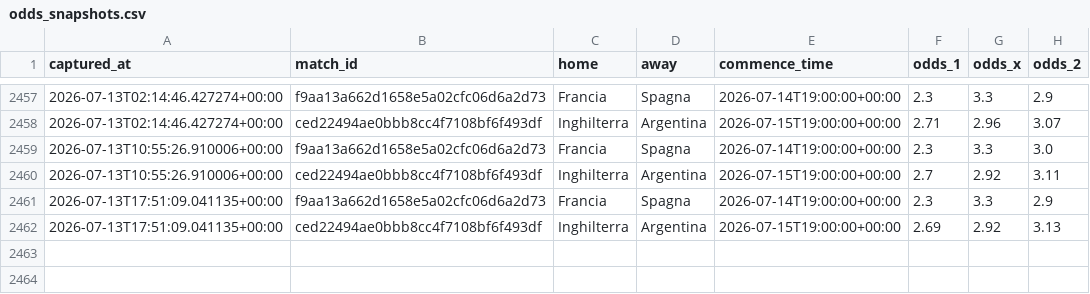
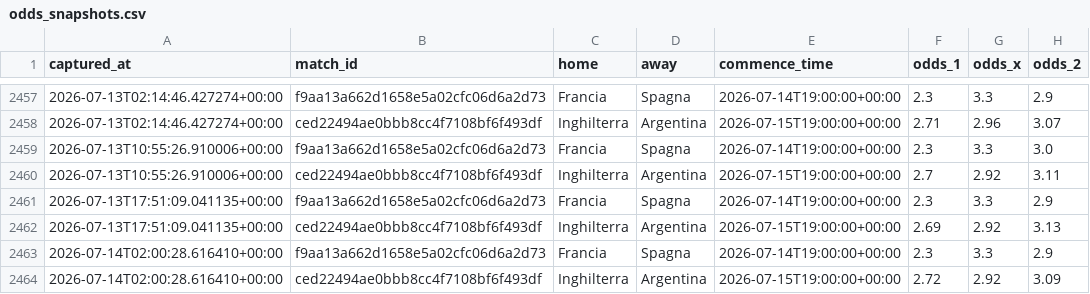
Before and after one commit to agapasqualino07-eng/Progetto-Word-Cup, a CSV file: data/odds_snapshots.csv, drawn as a sheet; only a part is shown, gaps mark what is left out.

```diff
--- a/data/odds_snapshots.csv
+++ b/data/odds_snapshots.csv
@@ -2462 +2462,3 @@ captured_at,match_id,home,away,commence_time,odds_1,odds_x,odds_2
 2026-07-13T17:51:09.041135+00:00,ced22494ae0bbb8cc4f7108bf6f493df,Inghilterra,Argentina,2026-07-15T19:00:00+00:00,2.69,2.92,3.13
+2026-07-14T02:00:28.616410+00:00,f9aa13a662d1658e5a02cfc06d6a2d73,Francia,Spagna,2026-07-14T19:00:00+00:00,2.3,3.3,2.9
+2026-07-14T02:00:28.616410+00:00,ced22494ae0bbb8cc4f7108bf6f493df,Inghilterra,Argentina,2026-07-15T19:00:00+00:00,2.72,2.92,3.09
```
Also changed, not shown: data/history.csv.
